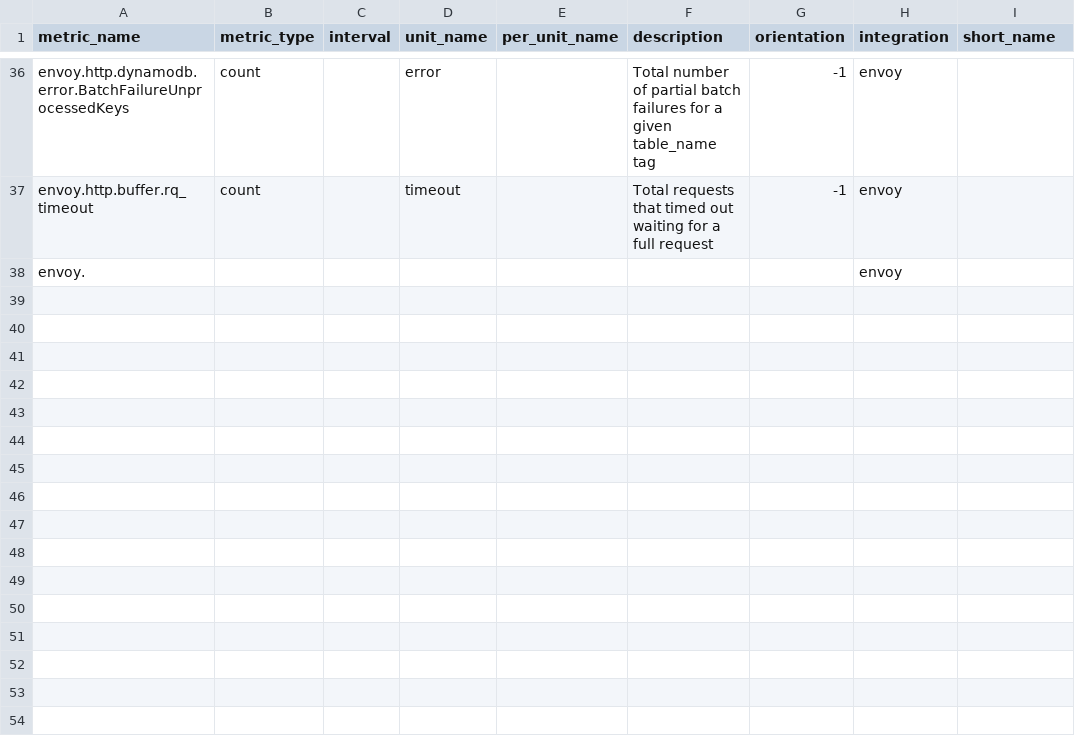
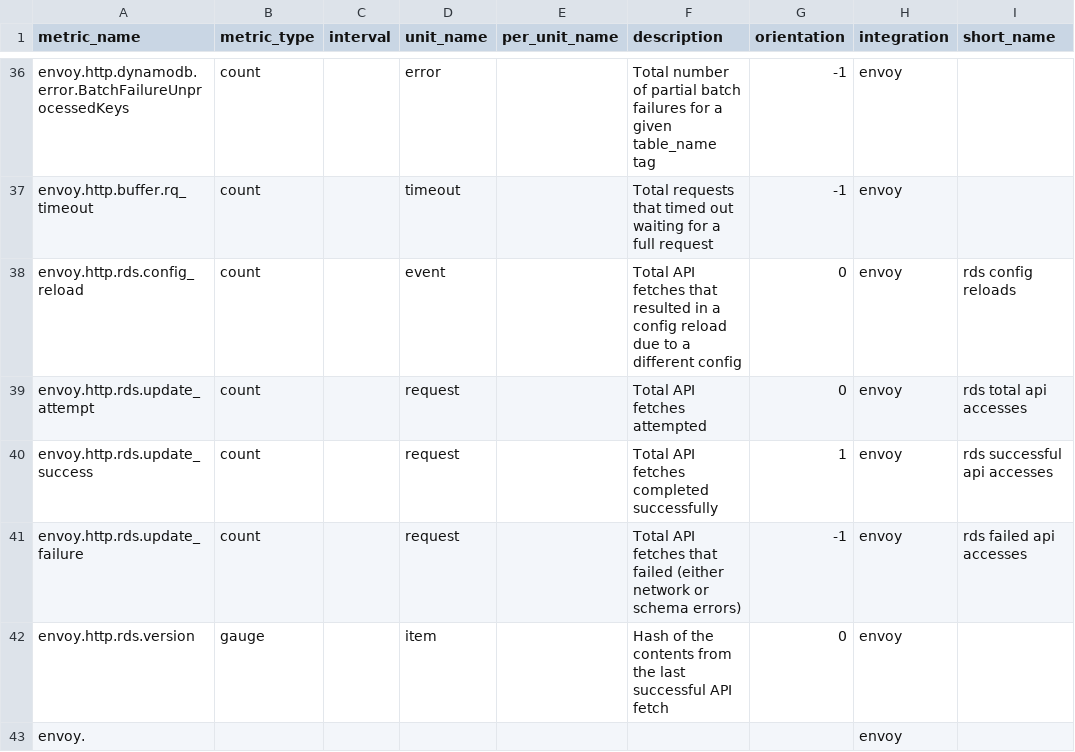
Before and after one commit to jmkgreen/integrations-core, a CSV file: envoy/metadata.csv, drawn as a sheet; only a part is shown, gaps mark what is left out; the diff names each change by its address in the sheet, - before the commit and + after, or states it on an @@ line.

Commit message:
add rds metrics

```diff
--- a/envoy/metadata.csv
+++ b/envoy/metadata.csv
+row 38: envoy.http.rds.config_reload | count |  | event |  | Total API fetches that resulted in a config reload due to a different config | 0 | envoy | rds config reloads
+row 39: envoy.http.rds.update_attempt | count |  | request |  | Total API fetches attempted | 0 | envoy | rds total api accesses
+row 40: envoy.http.rds.update_success | count |  | request |  | Total API fetches completed successfully | 1 | envoy | rds successful api accesses
+row 41: envoy.http.rds.update_failure | count |  | request |  | Total API fetches that failed (either network or schema errors) | -1 | envoy | rds failed api accesses
+row 42: envoy.http.rds.version | gauge |  | item |  | Hash of the contents from the last successful API fetch | 0 | envoy
```
Also changed, not shown: 1 other file.
